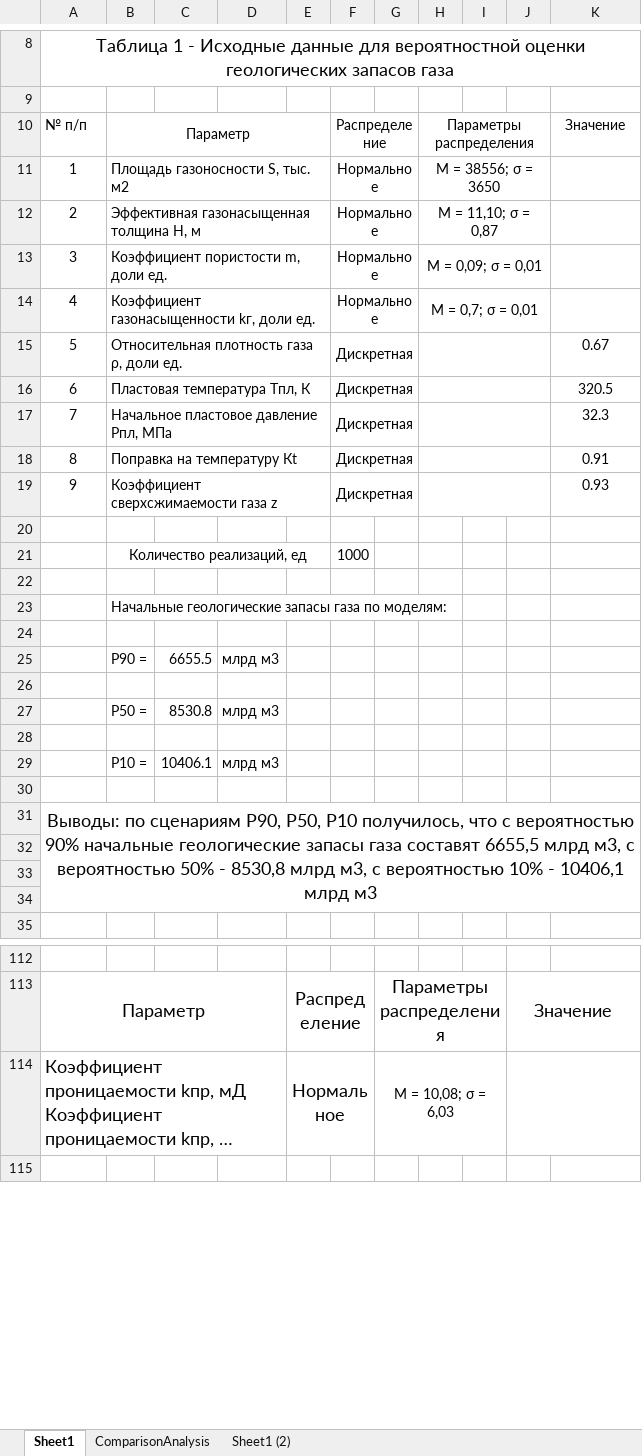
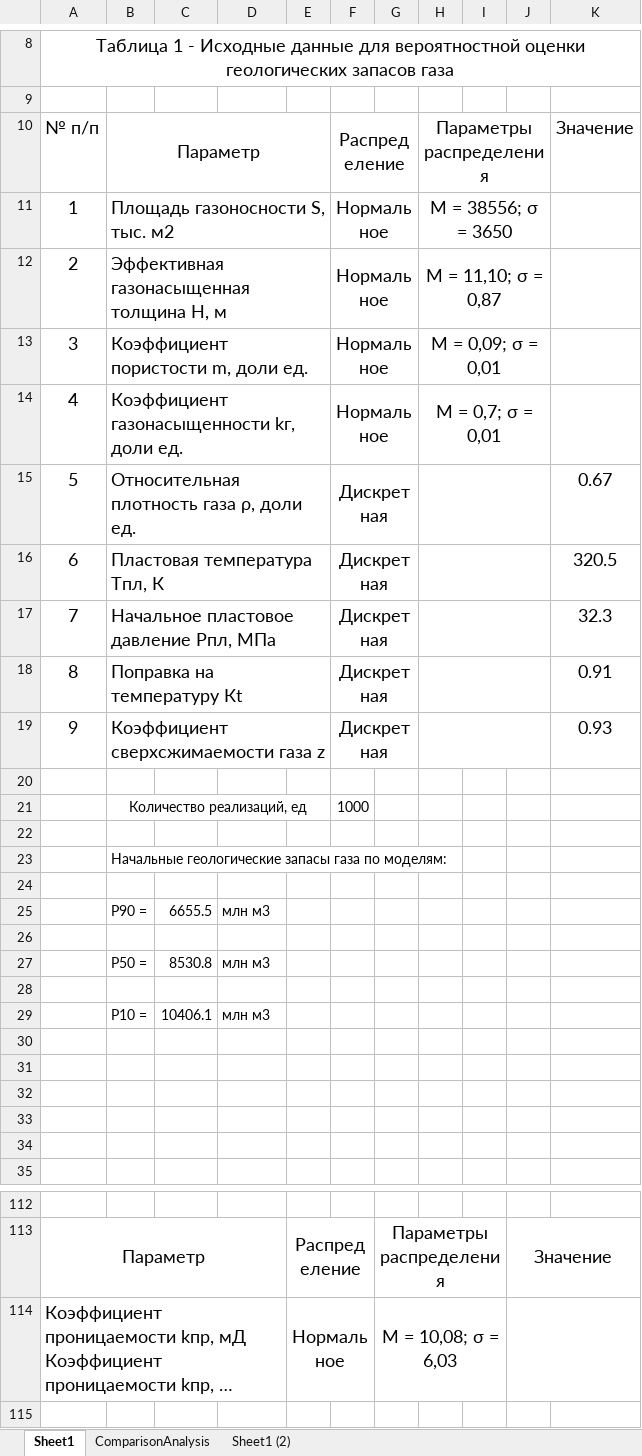
Before and after one commit to PochkaChaiki/gasReserves, an Excel workbook: Шаблон отчёта.xlsx, sheet Sheet1, drawn as a sheet; only a part is shown, gaps mark what is left out; long unchanged cells end in …; values as stored, in another font and other column widths than the file's, no borders; the diff names each change by its address in the sheet, - before the commit and + after, or states it on an @@ line.

```diff
--- a/Шаблон отчёта.xlsx (sheet Sheet1)
+++ b/Шаблон отчёта.xlsx (sheet Sheet1)
@@ A10:B19 text size: larger @@
@@ F10:F19 text size: larger @@
@@ H10:H14 text size: larger @@
@@ K10 text size: larger @@
@@ K15:K19 text size: larger @@
-D25: млрд м3
+D25: млн м3
-D27: млрд м3
+D27: млн м3
-D29: млрд м3
+D29: млн м3
-A31: Выводы: по сценариям Р90, Р50, Р10 получилось, что с вероятностью 90% начальные геологические запасы газа составят 6655,5 млрд м3, с вероятностью 50% - 8530,8 млрд м3, с вероятностью 10% - 10406,1 млрд м3
+A31: (empty)
-A31:K34 merged
@@ G114 text size: larger @@
```
Also changed, not shown: 13 other files.
